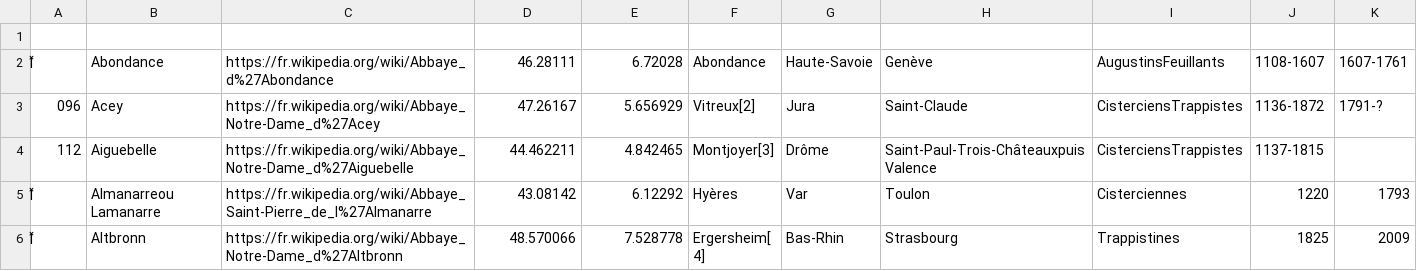
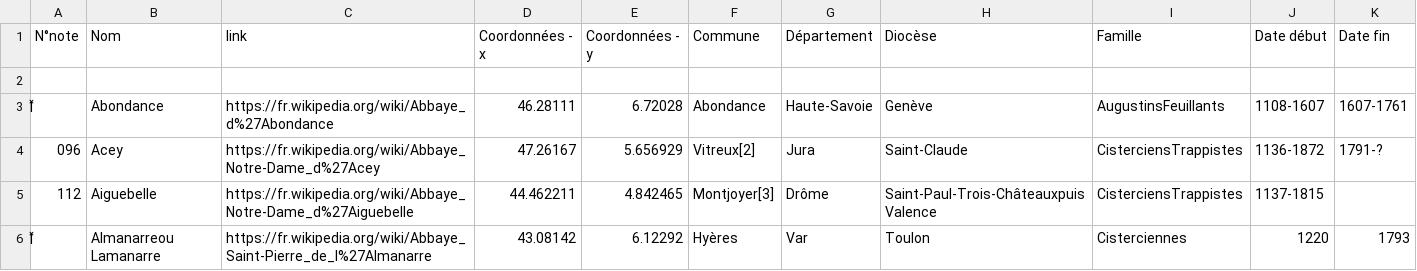
Before and after one commit to DISSINET/dissinet.cisterciennes, a CSV file: out.csv, drawn as a sheet; only a part is shown; the shorter side is filled out with more unchanged rows.

Commit message:
column names

```diff
--- a/out.csv
+++ b/out.csv
@@ -1 +1,2 @@
+"N°note","Nom","link","Coordonnées - x","Coordonnées - y","Commune","Département","Diocèse","Famille","Date début","Date fin"
 
```
Also changed, not shown: 2 other files.
